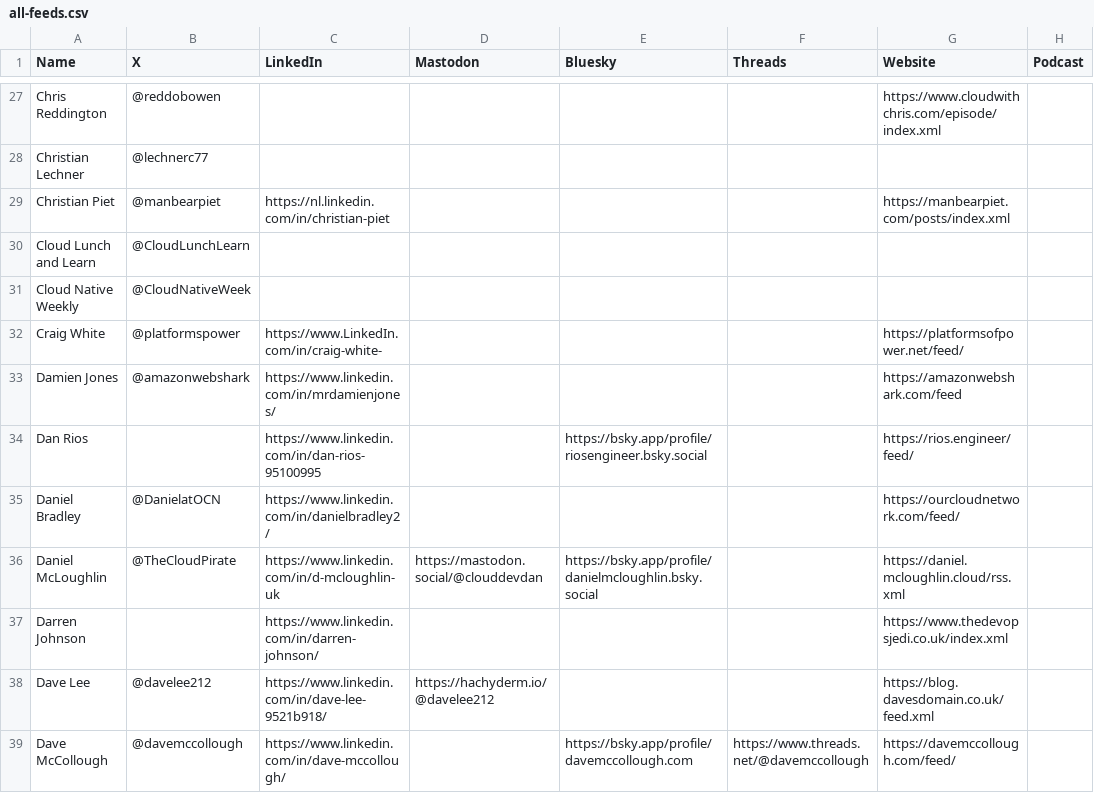
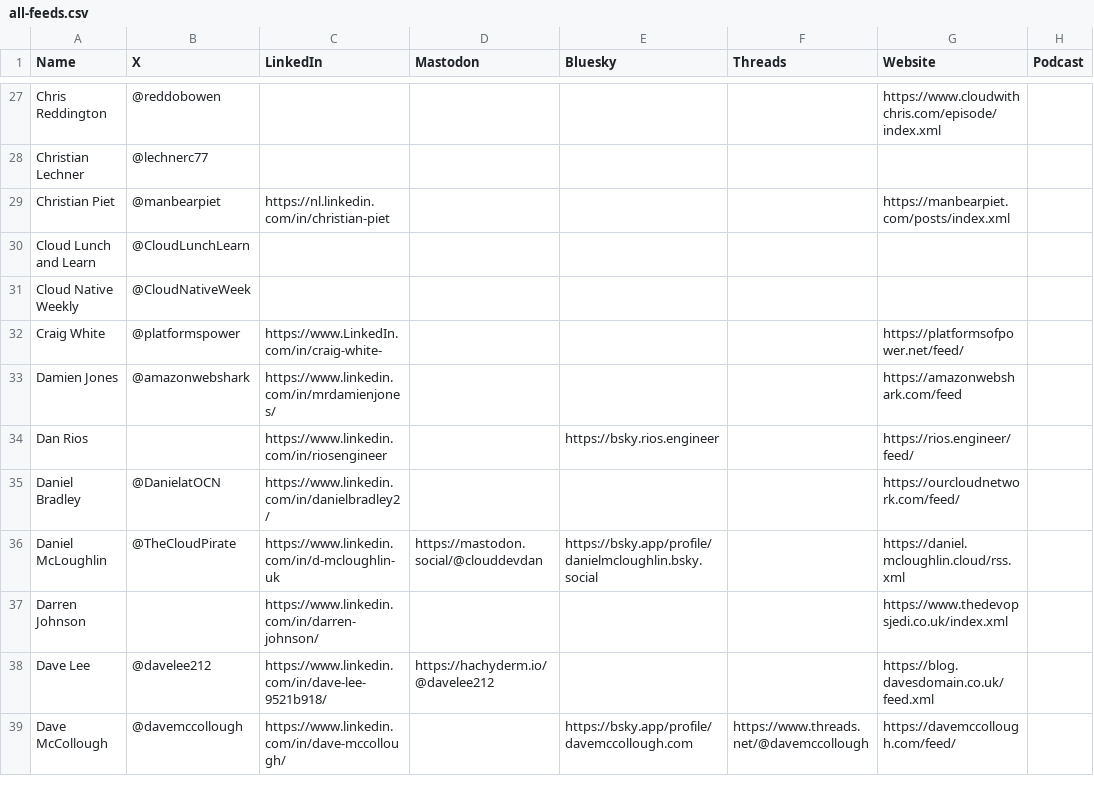
Before and after one commit to CloudDevDan/TheCloudPirate-Feeds, a CSV file: all-feeds.csv, drawn as a sheet; only a part is shown, gaps mark what is left out; the diff names each change by its address in the sheet, - before the commit and + after, or states it on an @@ line.

Commit message:
Update all-feeds.csv
Updating social URLs for my entry.

```diff
--- a/all-feeds.csv
+++ b/all-feeds.csv
-C34 (LinkedIn): https://www.linkedin.com/in/dan-rios-95100995
+C34 (LinkedIn): https://www.linkedin.com/in/riosengineer
-E34 (Bluesky): https://bsky.app/profile/riosengineer.bsky.social
+E34 (Bluesky): https://bsky.rios.engineer
```
